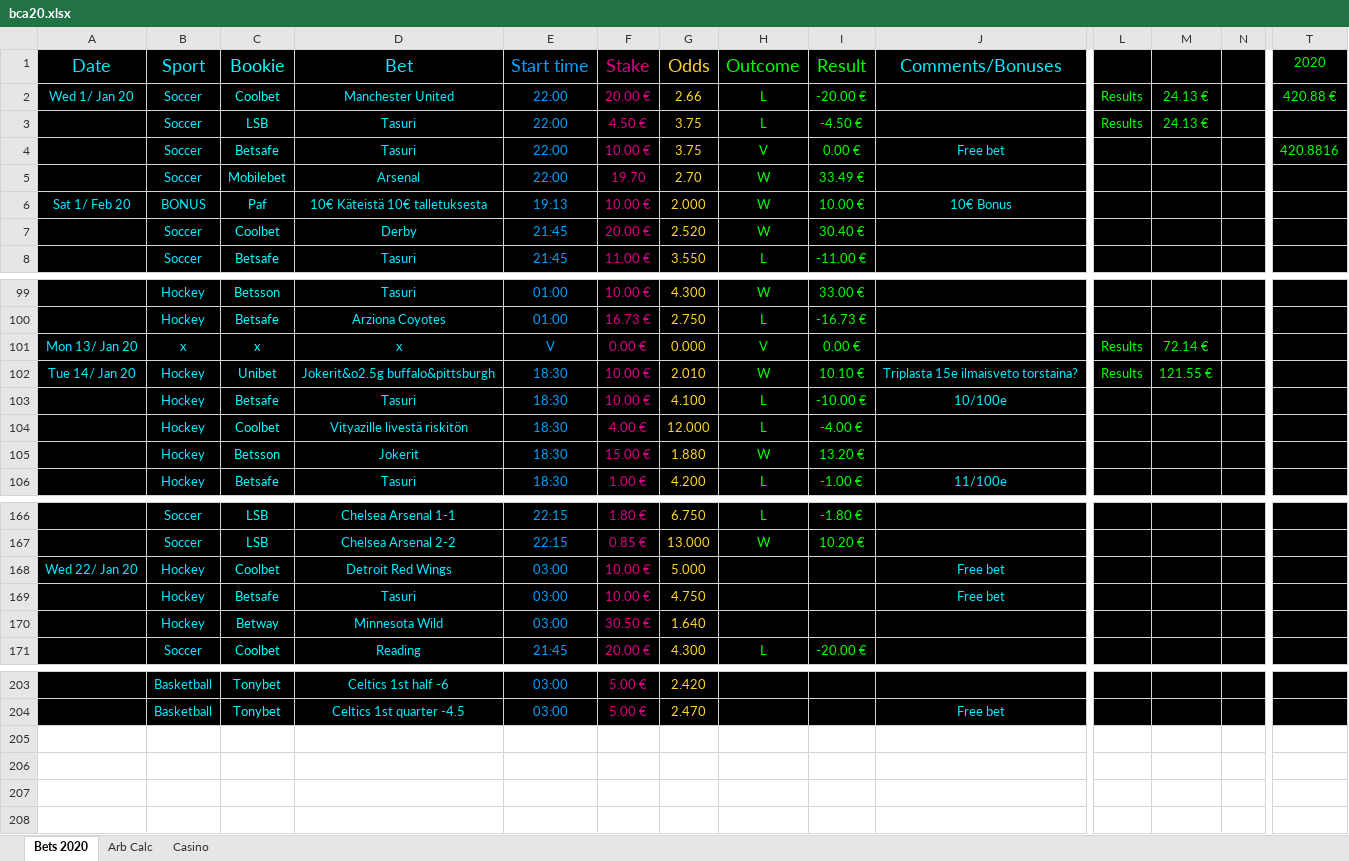
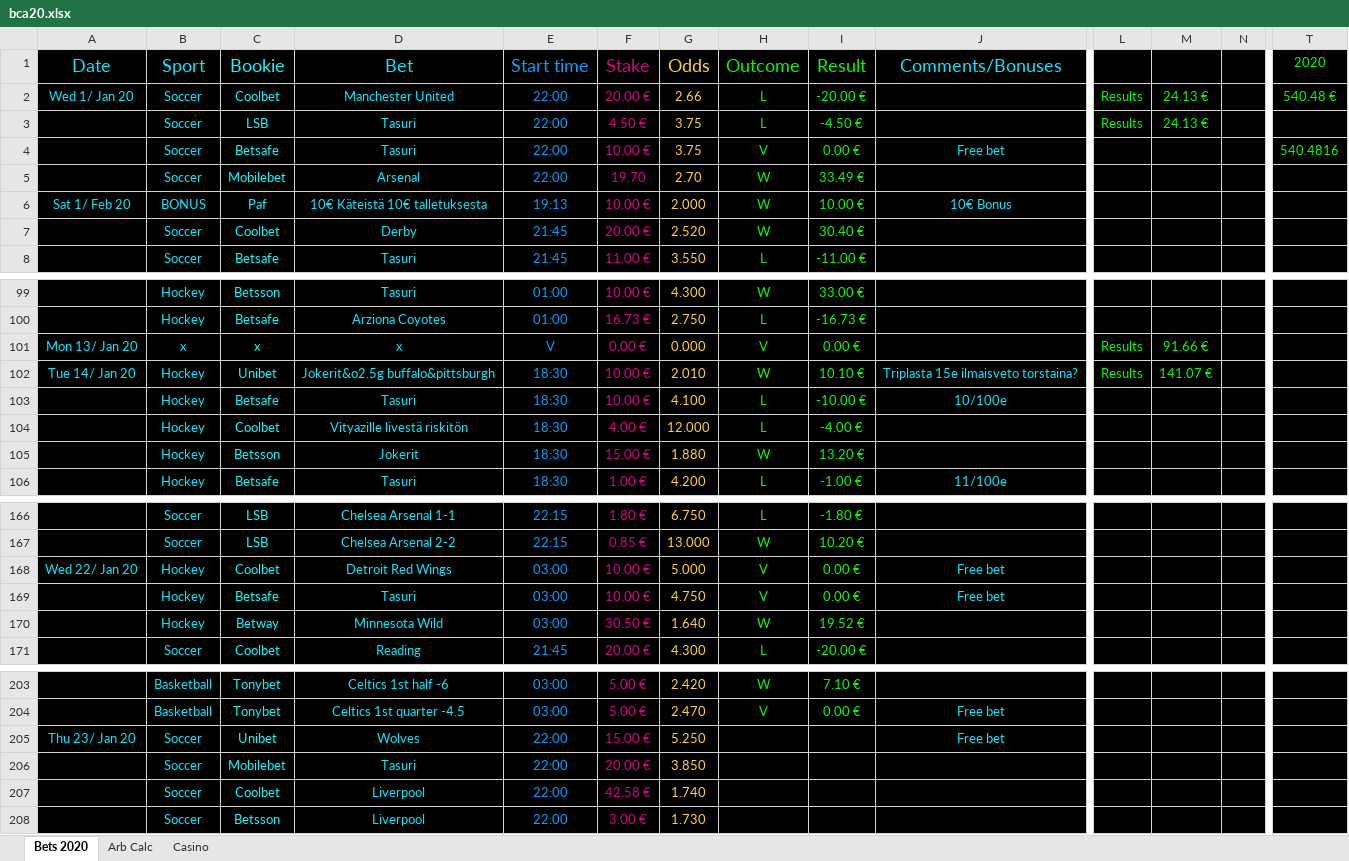
Before and after one commit to Dexcel93/betsit20, an Excel workbook: bca20.xlsx, sheet Bets 2020, drawn as a sheet; only a part is shown, gaps mark what is left out; values as stored, in another font and other column widths than the file's, no borders; conditional formats not drawn; rows hold the shown columns only; the diff covers the shown part only; the diff names each change by its address in the sheet, - before the commit and + after, or states it on an @@ line.

```diff
--- a/bca20.xlsx (sheet Bets 2020)
+++ b/bca20.xlsx (sheet Bets 2020)
-T2 (2020): 420.88 €
+T2 (2020): 540.48 €
-T4 (2020): 420.8816
+T4 (2020): 540.4816
-M101: 72.14 €
+M101: 91.66 €
-M102: 121.55 €
+M102: 141.07 €
-H168:H169 (Outcome): (empty)
+H168:H169 (Outcome): V
-I168:I169 (Result): (empty)
+I168:I169 (Result): 0.00 €
-H170 (Outcome): (empty)
+H170 (Outcome): W
-I170 (Result): (empty)
+I170 (Result): 19.52 €
-H203 (Outcome): (empty)
+H203 (Outcome): W
-I203 (Result): (empty)
+I203 (Result): 7.10 €
-H204 (Outcome): (empty)
+H204 (Outcome): V
-I204 (Result): (empty)
+I204 (Result): 0.00 €
+row 205: Thu 23/ Jan 20 | Soccer | Unibet | Wolves | 22:00 | 15.00 € | 5.250 |  |  | Free bet
+row 206:  | Soccer | Mobilebet | Tasuri | 22:00 | 20.00 € | 3.850
+row 207:  | Soccer | Coolbet | Liverpool | 22:00 | 42.58 € | 1.740
+row 208:  | Soccer | Betsson | Liverpool | 22:00 | 3.00 € | 1.730
```
Also changed, not shown: 42 edited cells elsewhere in this sheet.
